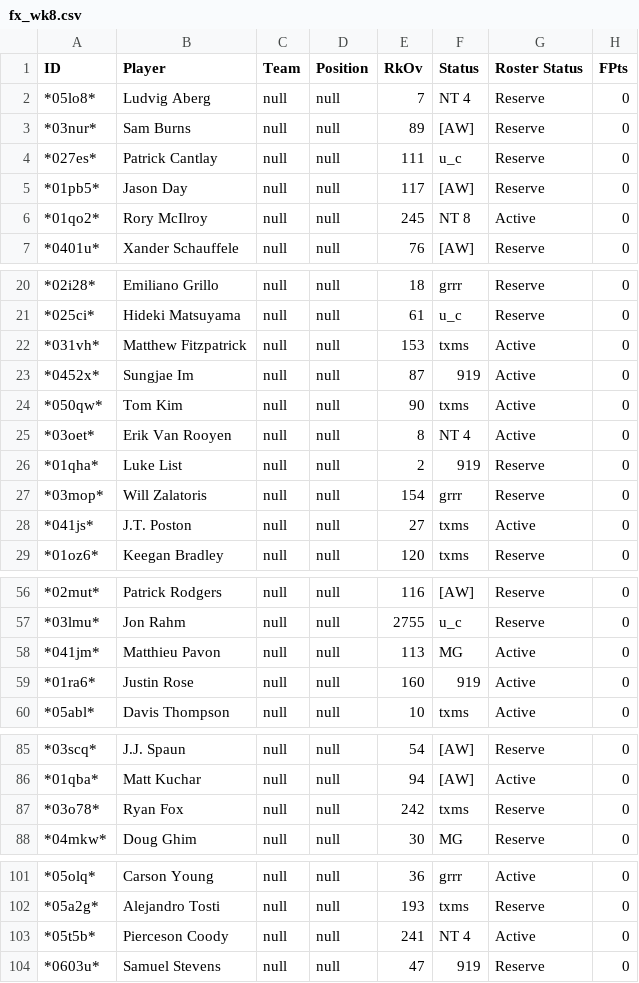
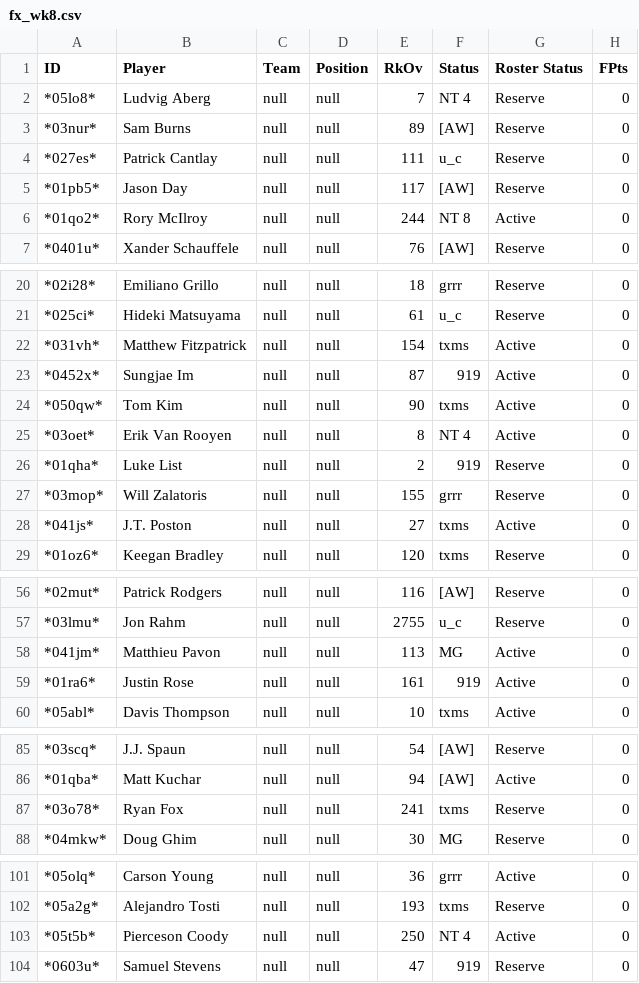
Before and after one commit to mikejackson35/fantrax, a CSV file: fx_wk8.csv, drawn as a sheet; only a part is shown, gaps mark what is left out; the diff covers the shown part only; the diff names each change by its address in the sheet, - before the commit and + after, or states it on an @@ line.

```diff
--- a/fx_wk8.csv
+++ b/fx_wk8.csv
-E6 (RkOv): 245
+E6 (RkOv): 244
-E22 (RkOv): 153
+E22 (RkOv): 154
-E27 (RkOv): 154
+E27 (RkOv): 155
-E59 (RkOv): 160
+E59 (RkOv): 161
-E87 (RkOv): 242
+E87 (RkOv): 241
-E103 (RkOv): 241
+E103 (RkOv): 250
```
Also changed, not shown: 1 edited cell elsewhere in this file, proj_wk8.csv, 3 other files.
